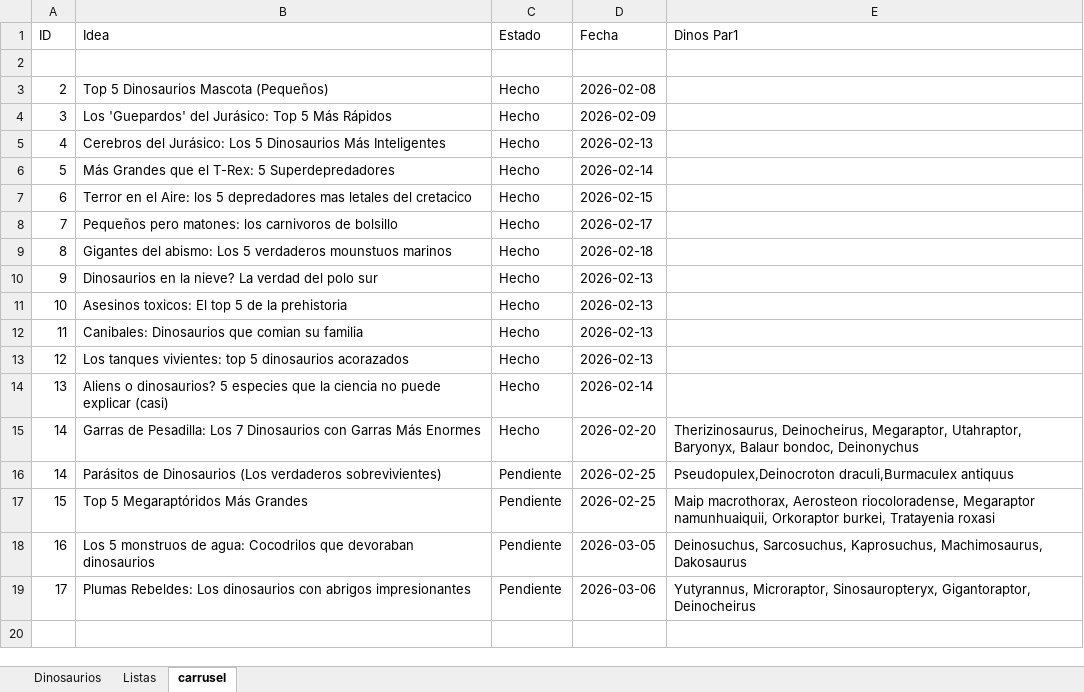
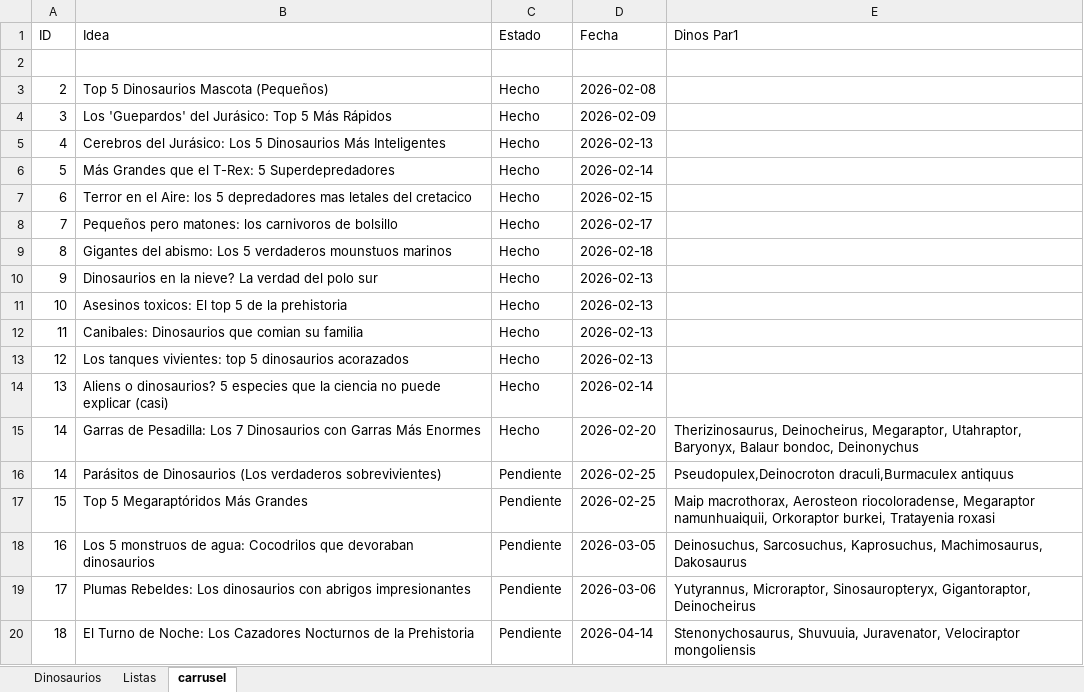
Before and after one commit to Pain6400/promts_dinos, an Excel workbook: plantilla_dinosaurios_100.xlsx, sheet carrusel, drawn as a sheet; values as stored, in another font and other column widths than the file's, no borders; the diff names each change by its address in the sheet, - before the commit and + after, or states it on an @@ line.

Commit message:
Update TikTok profile data and media files
Refresh tiktok_profile_data.json with updated follower/like counts and replace recentVideos entries (links, descriptions, and view counts) to reflect latest posts. Also update associated binary assets: plantilla_dinosaurios_100.xlsx and tiktok_debug.png.

```diff
--- a/plantilla_dinosaurios_100.xlsx (sheet carrusel)
+++ b/plantilla_dinosaurios_100.xlsx (sheet carrusel)
+row 20: 18 | El Turno de Noche: Los Cazadores Nocturnos de la Prehistoria | Pendiente | 2026-04-14 | Stenonychosaurus, Shuvuuia, Juravenator, Velociraptor mongoliensis
```
Also changed, not shown: 2 other files.
